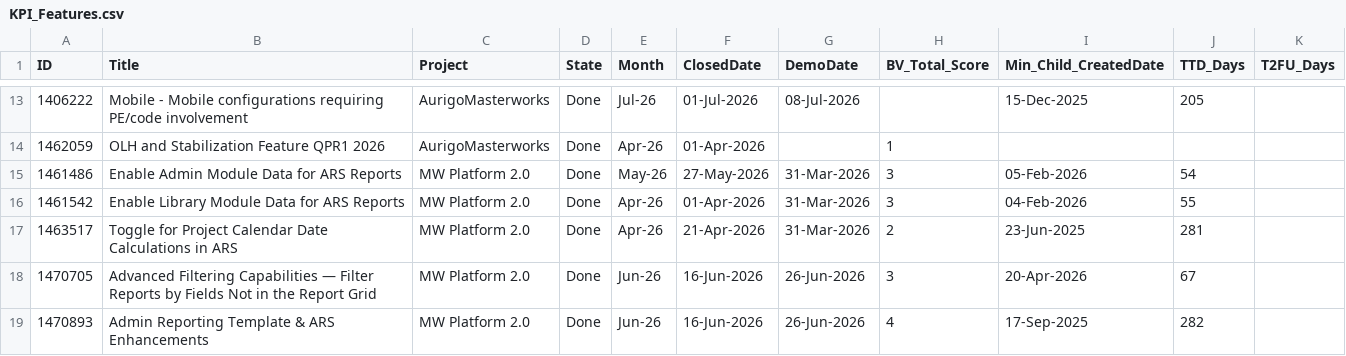
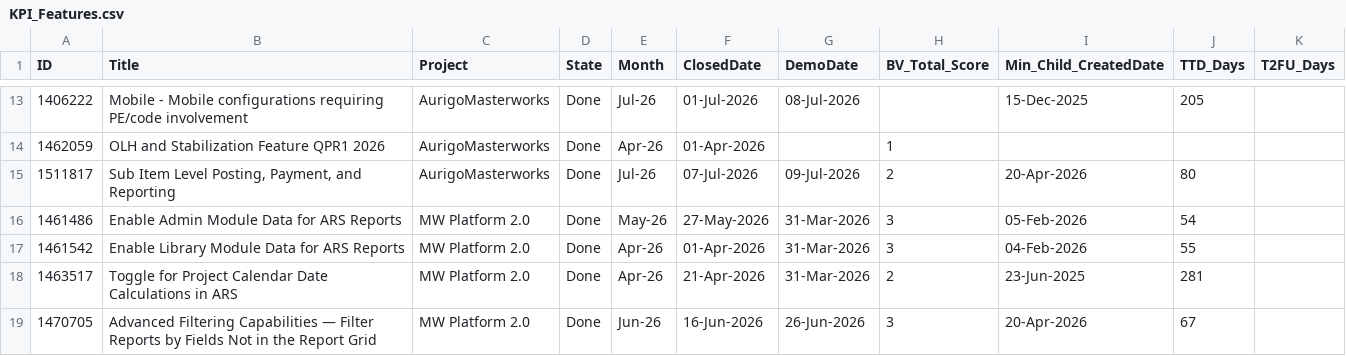
Before and after one commit to manishwali/Experiment, a CSV file: KPI_Features.csv, drawn as a sheet; only a part is shown, gaps mark what is left out; the shorter side is filled out with more unchanged rows; the diff names each change by its address in the sheet, - before the commit and + after, or states it on an @@ line.

```diff
--- a/KPI_Features.csv
+++ b/KPI_Features.csv
+row 15: 1511817 | Sub Item Level Posting, Payment, and Reporting | AurigoMasterworks | Done | Jul-26 | 07-Jul-2026 | 09-Jul-2026 | 2 | 20-Apr-2026 | 80
```
Also changed, not shown: KPI_Bugs.csv, KPI_PBIs.csv.
